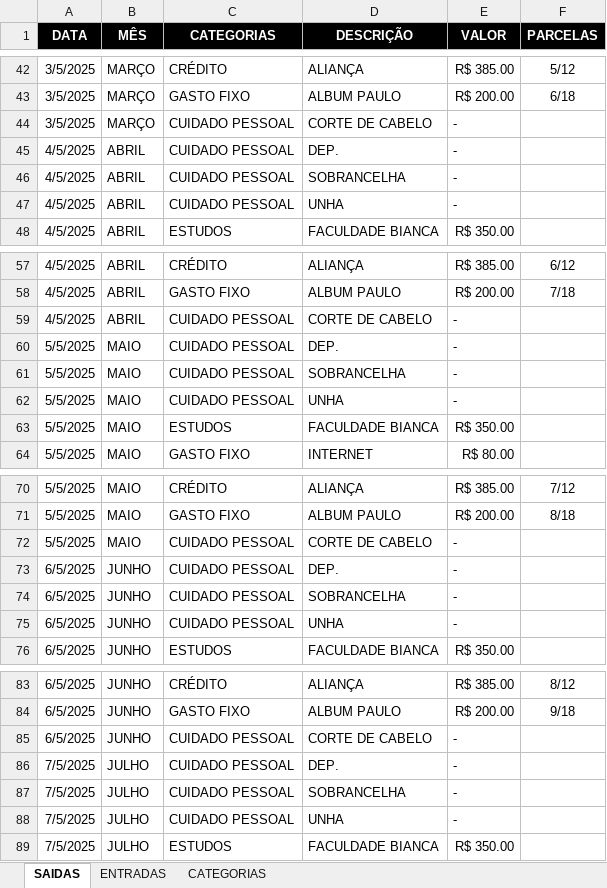
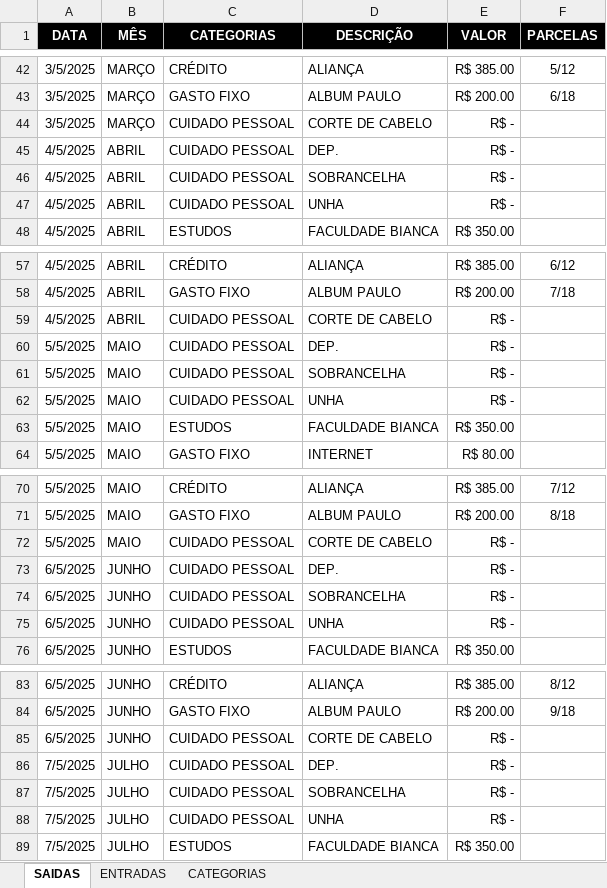
Before and after one commit to Cainelles/planejamento, an Excel workbook: finan.xlsx, sheet SAIDAS, drawn as a sheet; only a part is shown, gaps mark what is left out; values as stored, in another font and other column widths than the file's, no borders; the diff covers the shown part only; the diff names each change by its address in the sheet, - before the commit and + after, or states it on an @@ line.

```diff
--- a/finan.xlsx (sheet SAIDAS)
+++ b/finan.xlsx (sheet SAIDAS)
-E44:E47 (VALOR): -
+E44:E47 (VALOR): R$ -
-E59:E62 (VALOR): -
+E59:E62 (VALOR): R$ -
-E72:E75 (VALOR): -
+E72:E75 (VALOR): R$ -
-E85:E88 (VALOR): -
+E85:E88 (VALOR): R$ -
```
Also changed, not shown: 11 added rows, 11 removed rows and 40 edited cells elsewhere in this sheet.
